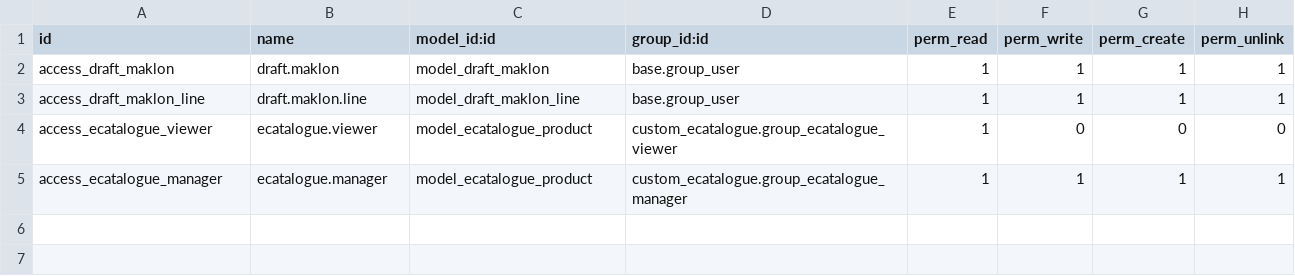
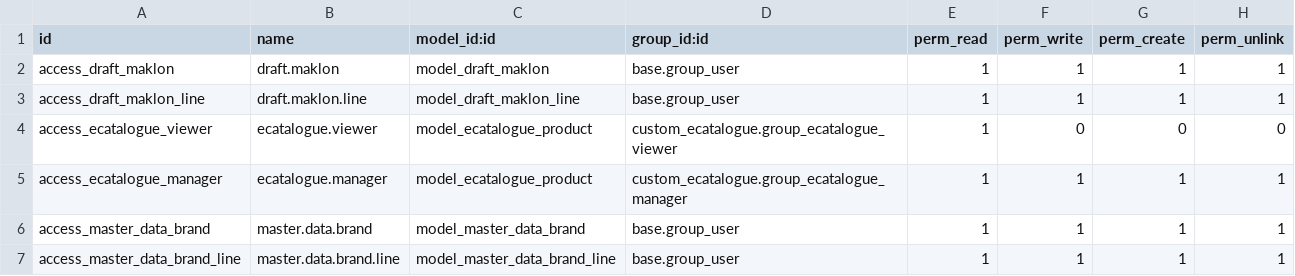
Before and after one commit to odoodev-Mazta/odoo-MIK, a CSV file: custom_addons/custom_ecatalogue/security/ir.model.access.csv, drawn as a sheet; the diff names each change by its address in the sheet, - before the commit and + after, or states it on an @@ line.

```diff
--- a/custom_addons/custom_ecatalogue/security/ir.model.access.csv
+++ b/custom_addons/custom_ecatalogue/security/ir.model.access.csv
+row 6: access_master_data_brand | master.data.brand | model_master_data_brand | base.group_user | 1 | 1 | 1 | 1
+row 7: access_master_data_brand_line | master.data.brand.line | model_master_data_brand_line | base.group_user | 1 | 1 | 1 | 1
```
Also changed, not shown: 7 other files.
